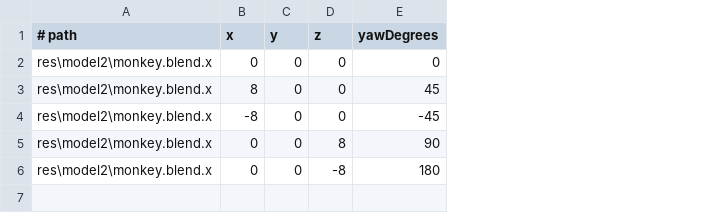
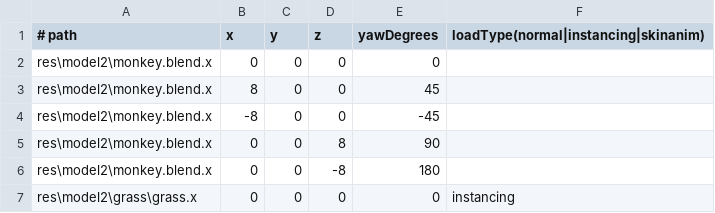
Before and after one commit to bibindon/RedFortressRender, a CSV file: Sample/XFileList_Grassland.csv, drawn as a sheet; the diff names each change by its address in the sheet, - before the commit and + after, or states it on an @@ line.

```diff
--- a/Sample/XFileList_Grassland.csv
+++ b/Sample/XFileList_Grassland.csv
+column F, row 1: loadType(normal|instancing|skinanim)
+row 7: res\model2\grass\grass.x | 0 | 0 | 0 | 0 | instancing
```
Also changed, not shown: Sample/XFileList_simple.csv, 3 other files.
